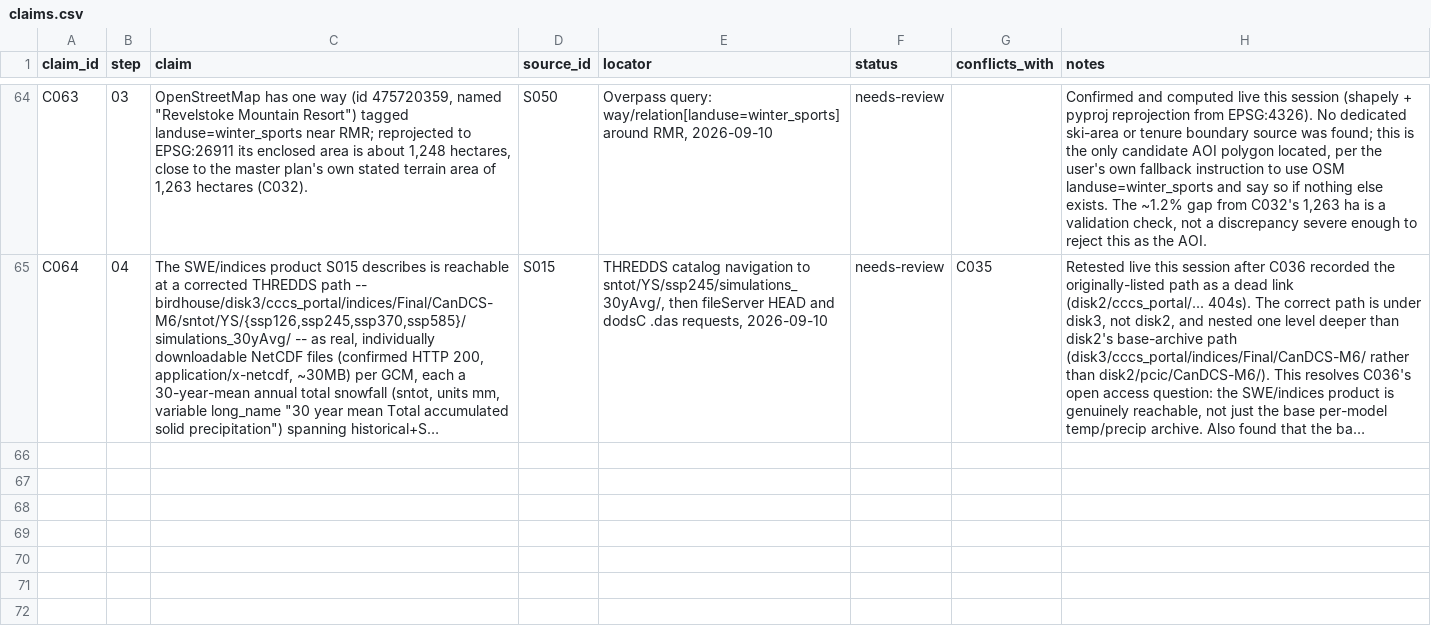
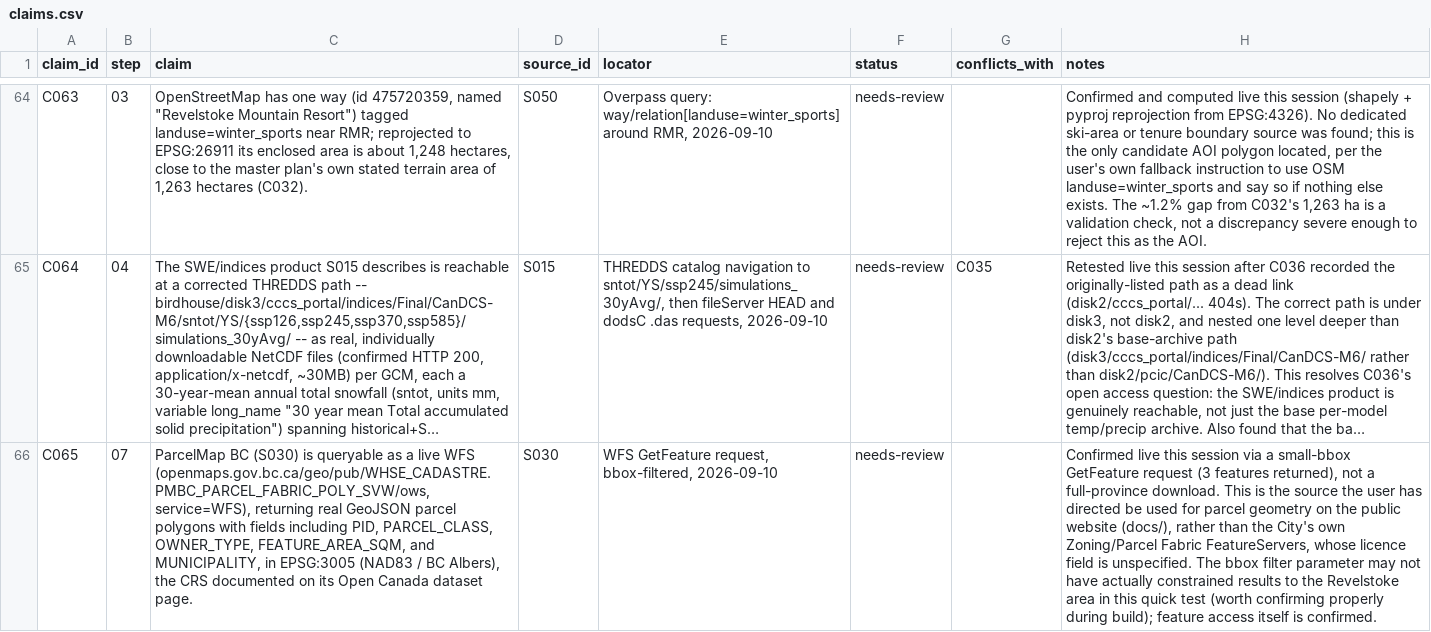
Before and after one commit to Jasonfan28/resort_plan, a CSV file: research/claims.csv, drawn as a sheet; only a part is shown, gaps mark what is left out; long unchanged cells end in …; the diff names each change by its address in the sheet, - before the commit and + after, or states it on an @@ line.

Commit message:
Add C065: confirm ParcelMap BC's live WFS endpoint and EPSG:3005 CRS

```diff
--- a/research/claims.csv
+++ b/research/claims.csv
+row 66: C065 | 07 | ParcelMap BC (S030) is queryable as a live WFS (openmaps.gov.bc.ca/geo/pub/WHSE_CADASTRE.PMBC_PARCEL_FABRIC_POLY_SVW/ows, service=WFS), returning real GeoJSON parcel polygons with fields including PID, PARCEL_CLASS, OWNER_TYPE, FEATURE_AREA_SQM, and MUNICIPALITY, in EPSG:3005 (NAD83 / BC Albers), the CRS documented on its Open Canada dataset page. | S030 | WFS GetFeature request, bbox-filtered, 2026-09-10 | needs-review |  | Confirmed live this session via a small-bbox GetFeature request (3 features returned), not a full-province download. This is the source the user has directed be used for parcel geometry on the public website (docs/), rather than the City's own Zoning/Parcel Fabric FeatureServers, whose licence field is unspecified. The bbox filter parameter may not have actually constrained results to the Revelstoke area in this quick test (worth confirming properly during build); feature access itself is confirmed.
```
